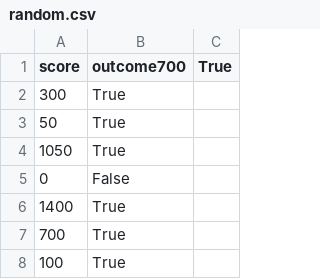
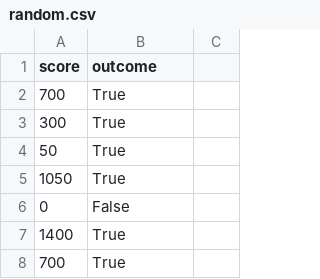
Before and after one commit to gavinraym/Boxcar, a CSV file: game/data/random.csv, drawn as a sheet; only a part is shown; the shorter side is filled out with more unchanged rows.

Commit message:
Charting distributions for Karen, Wyatte, Perfect, and Random.

```diff
--- a/game/data/random.csv
+++ b/game/data/random.csv
@@ -1,2 +1,3 @@
-score,outcome700,True
+score,outcome
+700,True
 300,True
```
Also changed, not shown: 7 other files.
